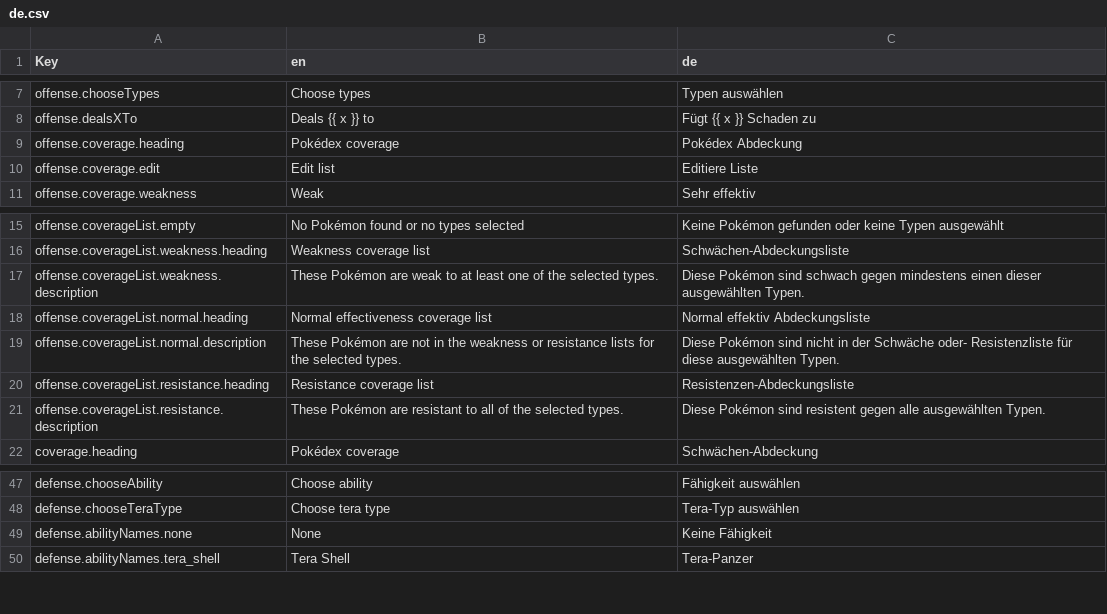
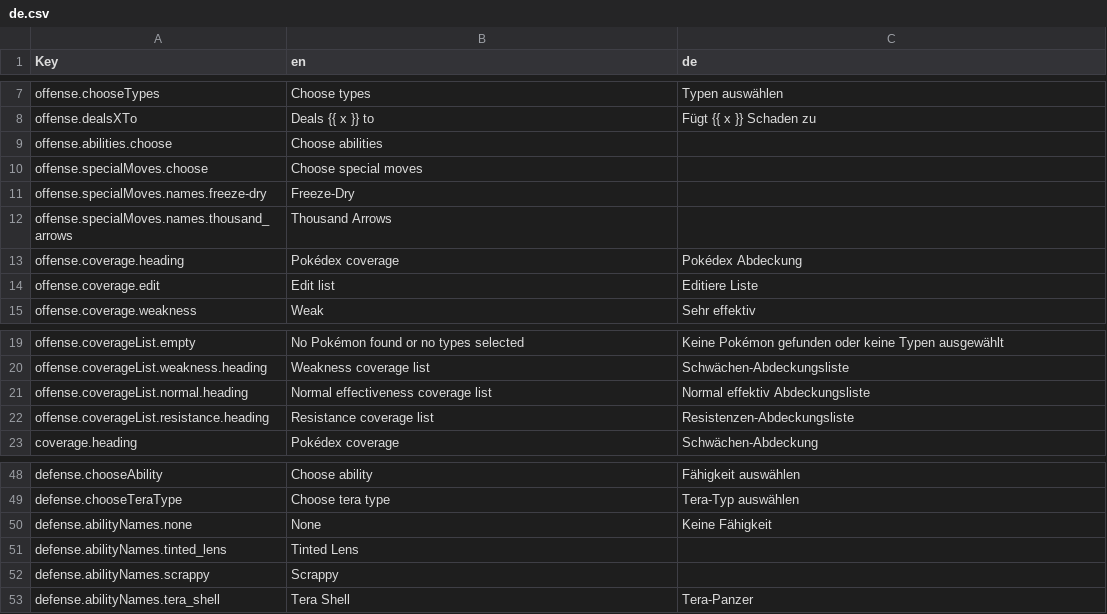
Before and after one commit to wavebeem/pkmn.help, a CSV file: public/translations/de.csv, drawn as a sheet; only a part is shown, gaps mark what is left out; removed rows and columns are numbered as before the commit, all else as after; the diff names each change by its address in the sheet, - before the commit and + after, or states it on an @@ line.

```diff
--- a/public/translations/de.csv
+++ b/public/translations/de.csv
+row 9: offense.abilities.choose | Choose abilities
+row 10: offense.specialMoves.choose | Choose special moves
+row 11: offense.specialMoves.names.freeze-dry | Freeze-Dry
+row 12: offense.specialMoves.names.thousand_arrows | Thousand Arrows
-row 17: offense.coverageList.weakness.description | These Pokémon are weak to at least one of the selected types. | Diese Pokémon sind schwach gegen mindestens einen dieser ausgewählten Typen.
-row 19: offense.coverageList.normal.description | These Pokémon are not in the weakness or resistance lists for the selected types. | Diese Pokémon sind nicht in der Schwäche oder- Resistenzliste für diese ausgewählten Typen.
-row 21: offense.coverageList.resistance.description | These Pokémon are resistant to all of the selected types. | Diese Pokémon sind resistent gegen alle ausgewählten Typen.
+row 51: defense.abilityNames.tinted_lens | Tinted Lens
+row 52: defense.abilityNames.scrappy | Scrappy
```
Also changed, not shown: public/translations/es.csv, public/translations/fr.csv, 19 other files.
